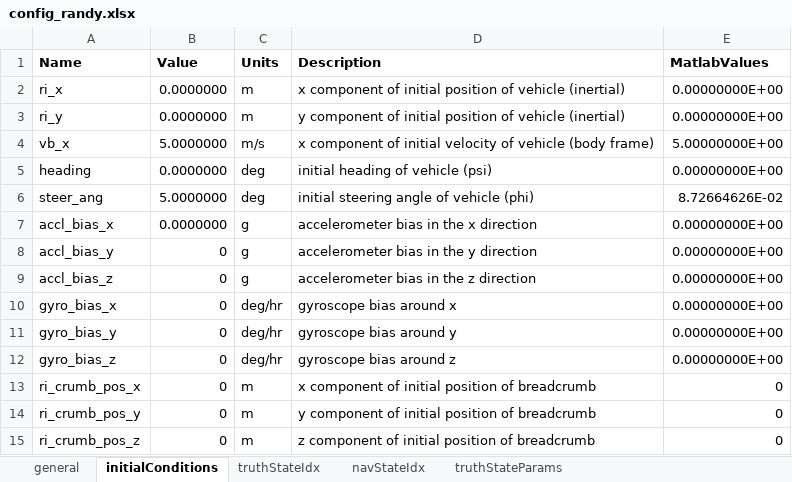
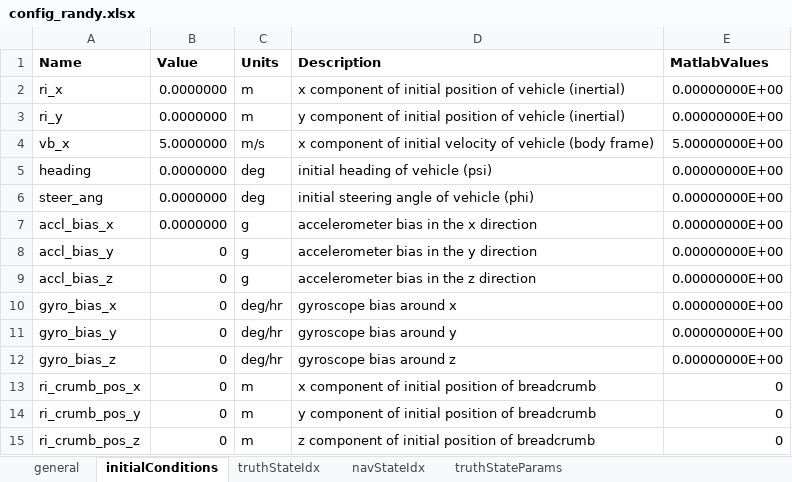
Before and after one commit to samochristensen/breadcrumb, an Excel workbook: config_randy.xlsx, sheet initialConditions, drawn as a sheet; values as stored, in another font and other column widths than the file's, no borders; the diff names each change by its address in the sheet, - before the commit and + after, or states it on an @@ line.

```diff
--- a/config_randy.xlsx (sheet initialConditions)
+++ b/config_randy.xlsx (sheet initialConditions)
-B6 (Value): 5.0000000
+B6 (Value): 0.0000000
-E6 (MatlabValues): 8.72664626E-02
+E6 (MatlabValues): 0.00000000E+00
```
Also changed, not shown: sheet general, 9 other files.
